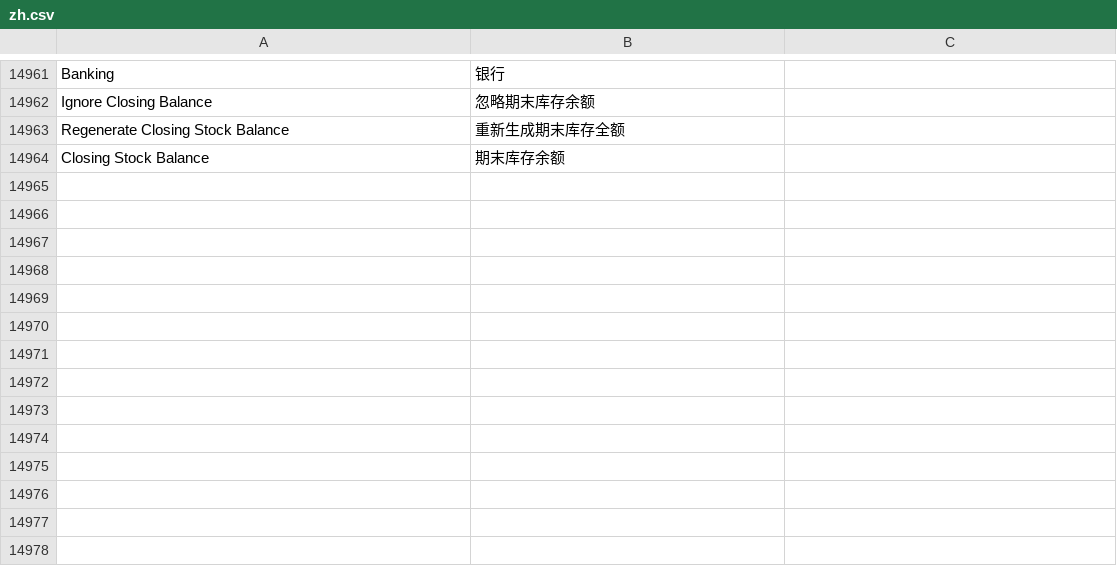
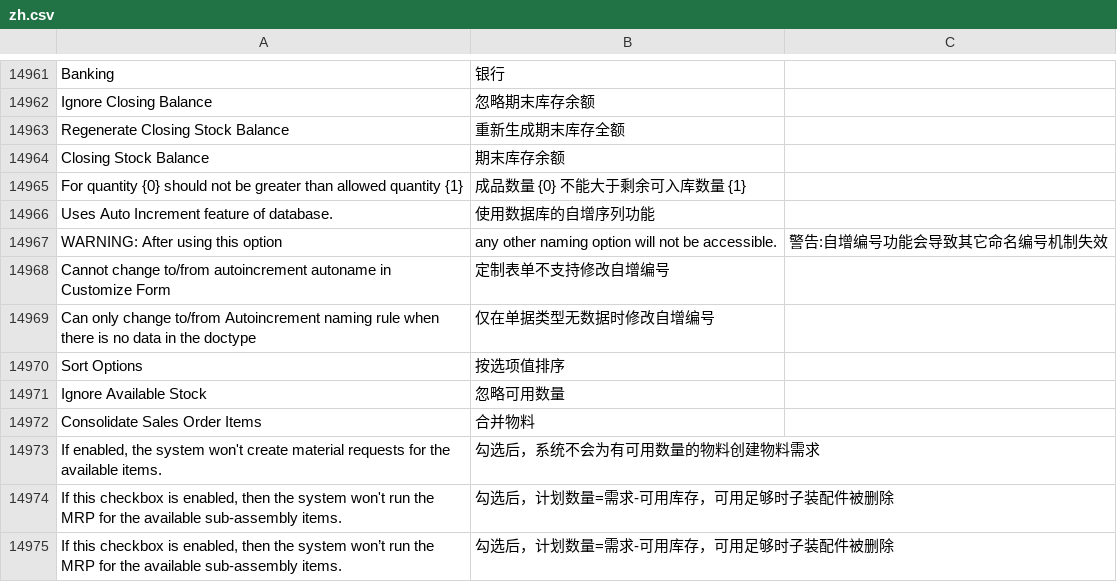
Before and after one commit to z1coyan/erpnext_chinese, a CSV file: erpnext_chinese/translations/zh.csv, drawn as a sheet; only a part is shown, gaps mark what is left out.

```diff
--- a/erpnext_chinese/translations/zh.csv
+++ b/erpnext_chinese/translations/zh.csv
@@ -15504 +15504,12 @@ Regenerate Closing Stock Balance,重新生成期末库存全额
 Closing Stock Balance,期末库存余额
+For quantity {0} should not be greater than allowed quantity {1},成品数量 {0} 不能大于剩余可入库数量 {1}
+Uses Auto Increment feature of database.,使用数据库的自增序列功能
+WARNING: After using this option, any other naming option will not be accessible.,警告:自增编号功能会导致其它命名编号机制失效
+Cannot change to/from autoincrement autoname in Customize Form,定制表单不支持修改自增编号
+Can only change to/from Autoincrement naming rule when there is no data in the doctype,仅在单据类型无数据时修改自增编号
+Sort Options,按选项值排序
+Ignore Available Stock,忽略可用数量
+Consolidate Sales Order Items,合并物料
+"If enabled, the system won't create material requests for the available items.","勾选后，系统不会为有可用数量的物料创建物料需求"
+"If this checkbox is enabled, then the system won't run the MRP for the available sub-assembly items.","勾选后，计划数量=需求-可用库存，可用足够时子装配件被删除"
+"If this checkbox is enabled, then the system won’t run the MRP for the available sub-assembly items.","勾选后，计划数量=需求-可用库存，可用足够时子装配件被删除"
```
Also changed, not shown: 1 other file.
